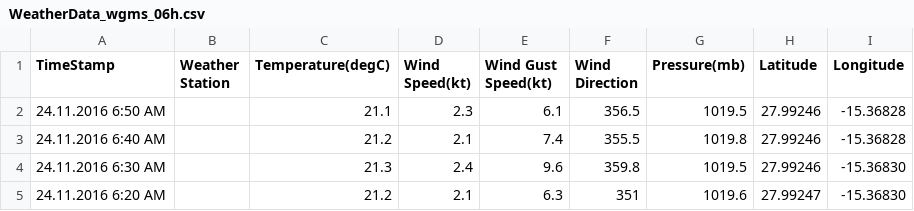
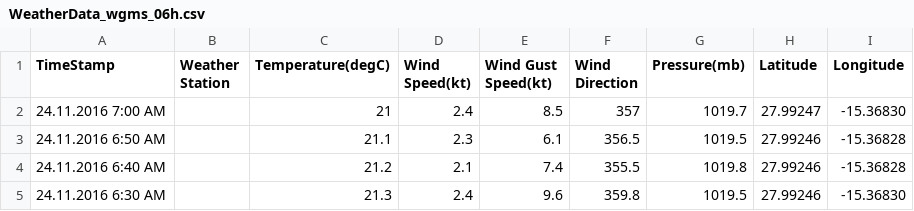
Before and after one commit to marum-waveglider/marum-waveglider.github.io, a CSV file: WeatherData/WeatherData_wgms_06h.csv, drawn as a sheet; only a part is shown; the shorter side is filled out with more unchanged rows; the diff names each change by its address in the sheet, - before the commit and + after, or states it on an @@ line.

Commit message:
New Data

```diff
--- a/WeatherData/WeatherData_wgms_06h.csv
+++ b/WeatherData/WeatherData_wgms_06h.csv
+row 2: 24.11.2016 7:00 AM |  | 21 | 2.4 | 8.5 | 357 | 1019.7 | 27.99247 | -15.36830
```
Also changed, not shown: WeatherData/WeatherData_wgms_03h.csv, 38 other files.
